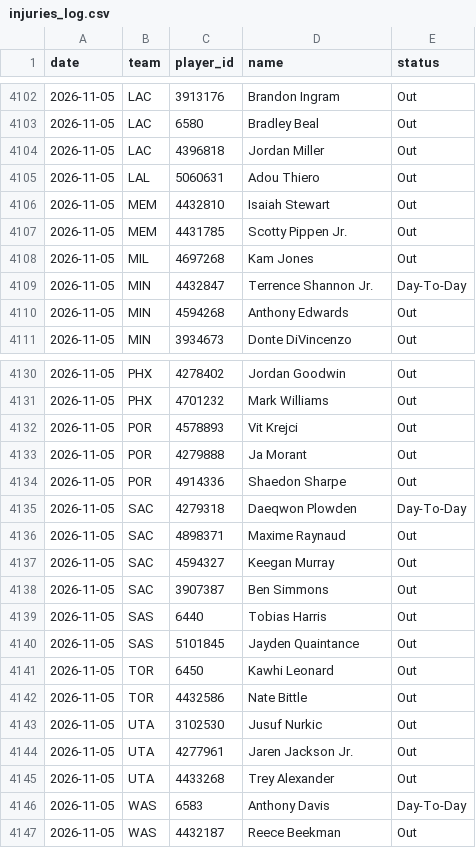
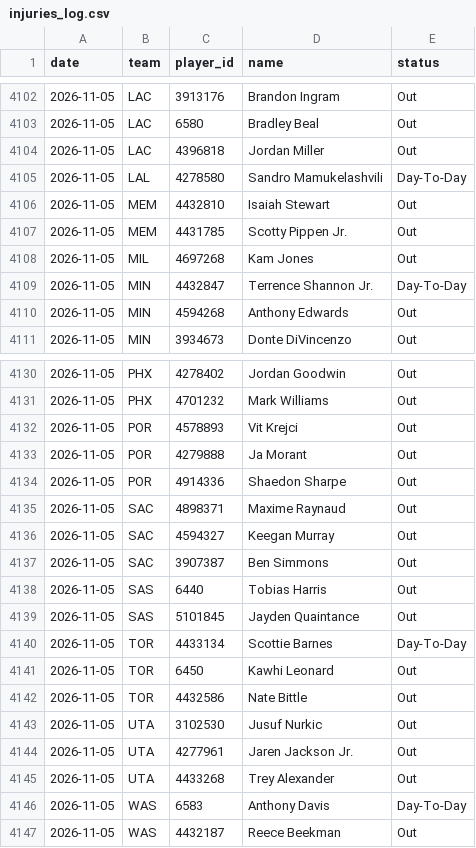
Before and after one commit to DEMON-X13/nba-hub, a CSV file: data/injuries_log.csv, drawn as a sheet; only a part is shown, gaps mark what is left out.

```diff
--- a/data/injuries_log.csv
+++ b/data/injuries_log.csv
@@ -4104,3 +4104,3 @@ date,team,player_id,name,status
 2026-11-05,LAC,4396818,Jordan Miller,Out
-2026-11-05,LAL,5060631,Adou Thiero,Out
+2026-11-05,LAL,4278580,Sandro Mamukelashvili,Day-To-Day
 2026-11-05,MEM,4432810,Isaiah Stewart,Out
@@ -4134,3 +4134,2 @@ date,team,player_id,name,status
 2026-11-05,POR,4914336,Shaedon Sharpe,Out
-2026-11-05,SAC,4279318,Daeqwon Plowden,Day-To-Day
 2026-11-05,SAC,4898371,Maxime Raynaud,Out
@@ -4140,2 +4139,3 @@ date,team,player_id,name,status
 2026-11-05,SAS,5101845,Jayden Quaintance,Out
+2026-11-05,TOR,4433134,Scottie Barnes,Day-To-Day
 2026-11-05,TOR,6450,Kawhi Leonard,Out
```
Also changed, not shown: data/predictions.csv, 13 other files.
